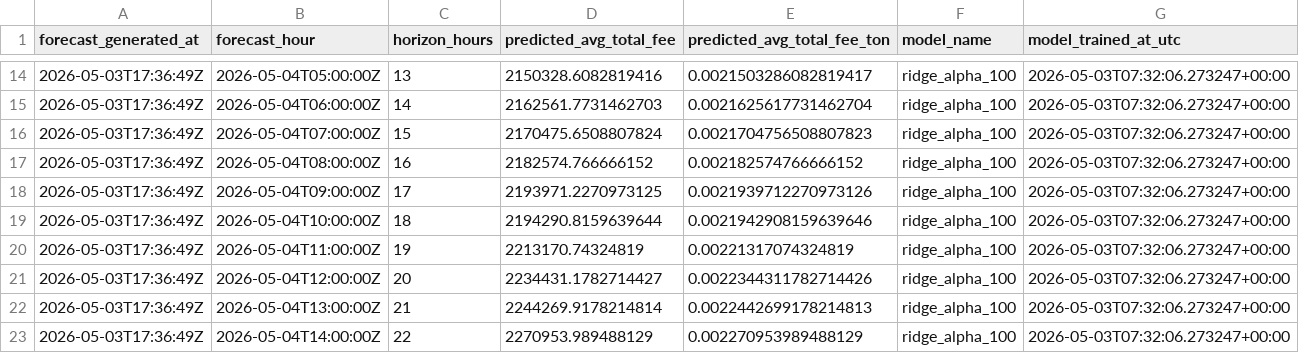
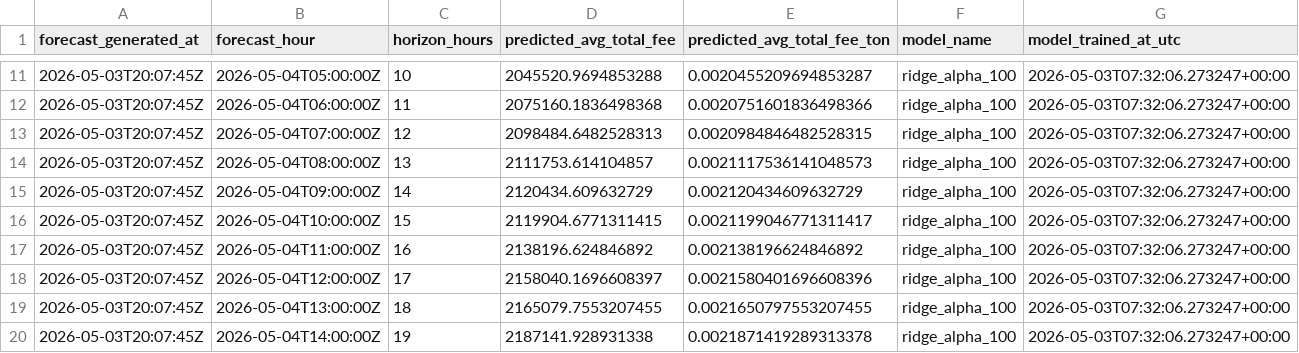
Before and after one commit to ChrisLim369/ton_fee_prediction, a CSV file: predictions.csv, drawn as a sheet; only a part is shown, gaps mark what is left out; the diff covers the shown part only.

```diff
--- a/predictions.csv
+++ b/predictions.csv
@@ -14,10 +11,10 @@ forecast_generated_at,forecast_hour,horizon_hours,predicted_avg_total_fee,predic
-2026-05-03T17:36:49Z,2026-05-04T05:00:00Z,13,2150328.6082819416,0.0021503286082819417,ridge_alpha_100,2026-05-03T07:32:06.273247+00:00
-2026-05-03T17:36:49Z,2026-05-04T06:00:00Z,14,2162561.7731462703,0.0021625617731462704,ridge_alpha_100,2026-05-03T07:32:06.273247+00:00
-2026-05-03T17:36:49Z,2026-05-04T07:00:00Z,15,2170475.6508807824,0.0021704756508807823,ridge_alpha_100,2026-05-03T07:32:06.273247+00:00
-2026-05-03T17:36:49Z,2026-05-04T08:00:00Z,16,2182574.766666152,0.002182574766666152,ridge_alpha_100,2026-05-03T07:32:06.273247+00:00
-2026-05-03T17:36:49Z,2026-05-04T09:00:00Z,17,2193971.2270973125,0.0021939712270973126,ridge_alpha_100,2026-05-03T07:32:06.273247+00:00
-2026-05-03T17:36:49Z,2026-05-04T10:00:00Z,18,2194290.8159639644,0.0021942908159639646,ridge_alpha_100,2026-05-03T07:32:06.273247+00:00
-2026-05-03T17:36:49Z,2026-05-04T11:00:00Z,19,2213170.74324819,0.00221317074324819,ridge_alpha_100,2026-05-03T07:32:06.273247+00:00
-2026-05-03T17:36:49Z,2026-05-04T12:00:00Z,20,2234431.1782714427,0.0022344311782714426,ridge_alpha_100,2026-05-03T07:32:06.273247+00:00
-2026-05-03T17:36:49Z,2026-05-04T13:00:00Z,21,2244269.9178214814,0.0022442699178214813,ridge_alpha_100,2026-05-03T07:32:06.273247+00:00
-2026-05-03T17:36:49Z,2026-05-04T14:00:00Z,22,2270953.989488129,0.002270953989488129,ridge_alpha_100,2026-05-03T07:32:06.273247+00:00
+2026-05-03T20:07:45Z,2026-05-04T05:00:00Z,10,2045520.9694853288,0.0020455209694853287,ridge_alpha_100,2026-05-03T07:32:06.273247+00:00
+2026-05-03T20:07:45Z,2026-05-04T06:00:00Z,11,2075160.1836498368,0.0020751601836498366,ridge_alpha_100,2026-05-03T07:32:06.273247+00:00
+2026-05-03T20:07:45Z,2026-05-04T07:00:00Z,12,2098484.6482528313,0.0020984846482528315,ridge_alpha_100,2026-05-03T07:32:06.273247+00:00
+2026-05-03T20:07:45Z,2026-05-04T08:00:00Z,13,2111753.614104857,0.0021117536141048573,ridge_alpha_100,2026-05-03T07:32:06.273247+00:00
+2026-05-03T20:07:45Z,2026-05-04T09:00:00Z,14,2120434.609632729,0.002120434609632729,ridge_alpha_100,2026-05-03T07:32:06.273247+00:00
+2026-05-03T20:07:45Z,2026-05-04T10:00:00Z,15,2119904.6771311415,0.0021199046771311417,ridge_alpha_100,2026-05-03T07:32:06.273247+00:00
+2026-05-03T20:07:45Z,2026-05-04T11:00:00Z,16,2138196.624846892,0.002138196624846892,ridge_alpha_100,2026-05-03T07:32:06.273247+00:00
+2026-05-03T20:07:45Z,2026-05-04T12:00:00Z,17,2158040.1696608397,0.0021580401696608396,ridge_alpha_100,2026-05-03T07:32:06.273247+00:00
+2026-05-03T20:07:45Z,2026-05-04T13:00:00Z,18,2165079.7553207455,0.0021650797553207455,ridge_alpha_100,2026-05-03T07:32:06.273247+00:00
+2026-05-03T20:07:45Z,2026-05-04T14:00:00Z,19,2187141.928931338,0.0021871419289313378,ridge_alpha_100,2026-05-03T07:32:06.273247+00:00
```
Also changed, not shown: 3 added rows, 3 removed rows and 44 edited cells elsewhere in this file, hourly_features.csv, 7 other files.
